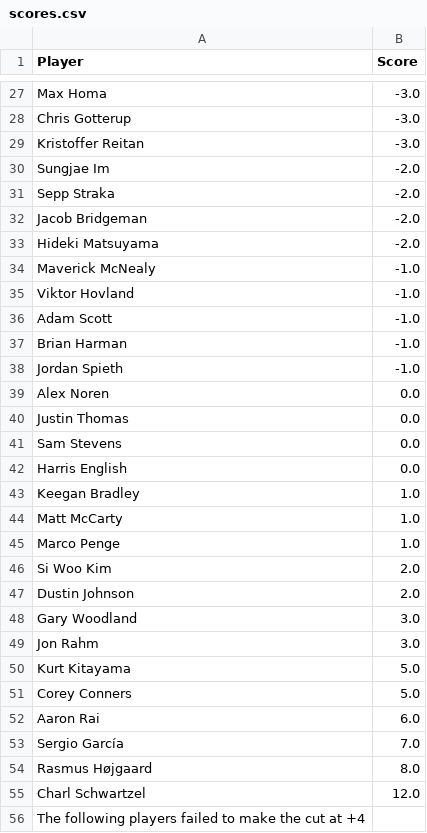
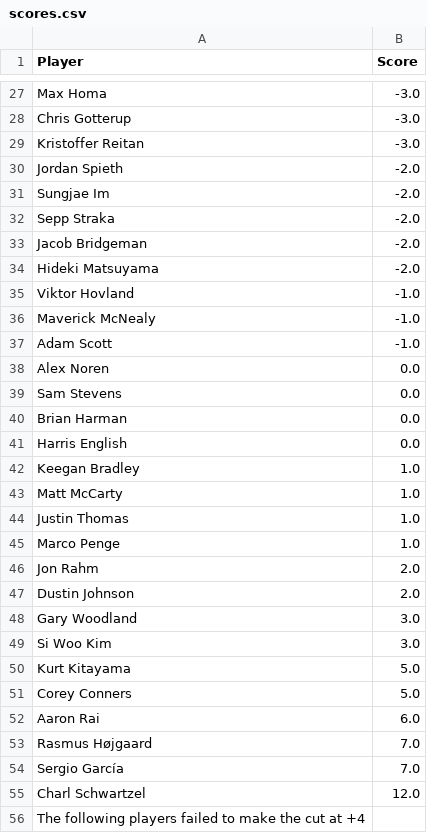
Before and after one commit to jaredbuck1994/Masters, a CSV file: scores.csv, drawn as a sheet; only a part is shown, gaps mark what is left out.

Commit message:
update scores 2026-04-12 12:24:39

```diff
--- a/scores.csv
+++ b/scores.csv
@@ -29,2 +29,3 @@ Chris Gotterup,-3.0
 Kristoffer Reitan,-3.0
+Jordan Spieth,-2.0
 Sungjae Im,-2.0
@@ -33,10 +34,8 @@ Jacob Bridgeman,-2.0
 Hideki Matsuyama,-2.0
+Viktor Hovland,-1.0
 Maverick McNealy,-1.0
-Viktor Hovland,-1.0
 Adam Scott,-1.0
-Brian Harman,-1.0
-Jordan Spieth,-1.0
 Alex Noren,0.0
-Justin Thomas,0.0
 Sam Stevens,0.0
+Brian Harman,0.0
 Harris English,0.0
@@ -44,7 +43,8 @@ Keegan Bradley,1.0
 Matt McCarty,1.0
+Justin Thomas,1.0
 Marco Penge,1.0
-Si Woo Kim,2.0
+Jon Rahm,2.0
 Dustin Johnson,2.0
 Gary Woodland,3.0
-Jon Rahm,3.0
+Si Woo Kim,3.0
 Kurt Kitayama,5.0
@@ -52,4 +52,4 @@ Corey Conners,5.0
 Aaron Rai,6.0
+Rasmus Højgaard,7.0
 Sergio García,7.0
-Rasmus Højgaard,8.0
 Charl Schwartzel,12.0
```
